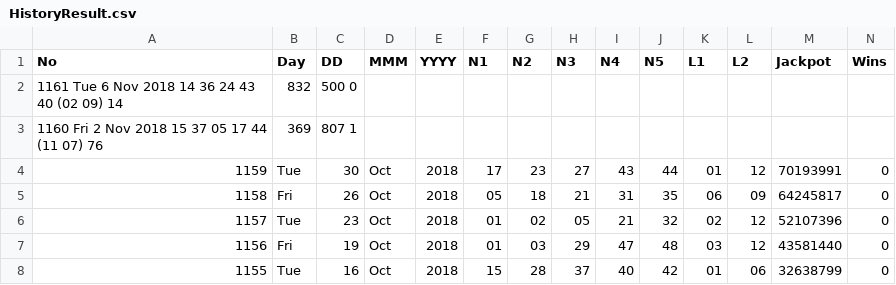
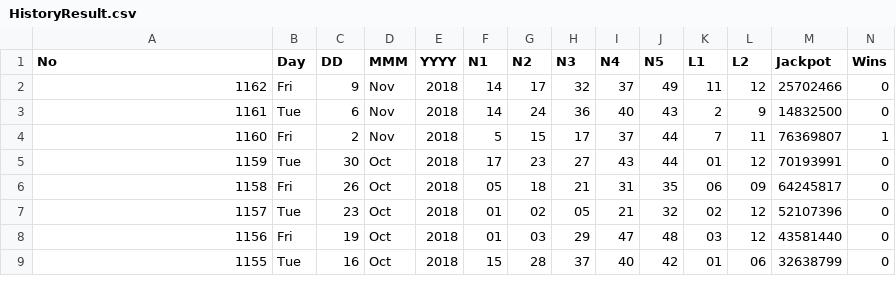
Before and after one commit to dmoneyUK/data-analyse-tool, a CSV file: src/main/resources/HistoryResult.csv, drawn as a sheet; only a part is shown.

Commit message:
fetching latest result from national lottery

```diff
--- a/src/main/resources/HistoryResult.csv
+++ b/src/main/resources/HistoryResult.csv
@@ -1,4 +1,5 @@
 No, Day,DD,MMM,YYYY,   N1,N2,N3,N4,N5,L1,L2,  Jackpot,   Wins
-1161  Tue  6 Nov 2018  14 36 24 43 40 (02 09)  14,832,500     0
-1160  Fri  2 Nov 2018  15 37 05 17 44 (11 07)  76,369,807     1
+1162, Fri,9,Nov,2018,   14,17,32,37,49,11,12, 25702466, 0
+1161, Tue,6,Nov, 2018,  14,24,36,40,43,2,9,  14832500,     0
+1160, Fri,2,Nov, 2018,  5,15,17,37,44,7,11,  76369807,     1
 1159, Tue,30,Oct,2018, 17,23,27,43,44,01,12,  70193991,    0
```
Also changed, not shown: 5 other files.
